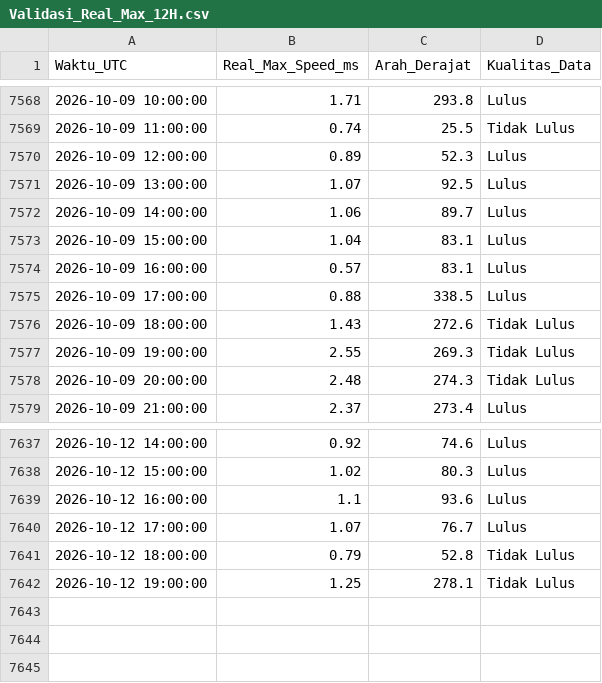
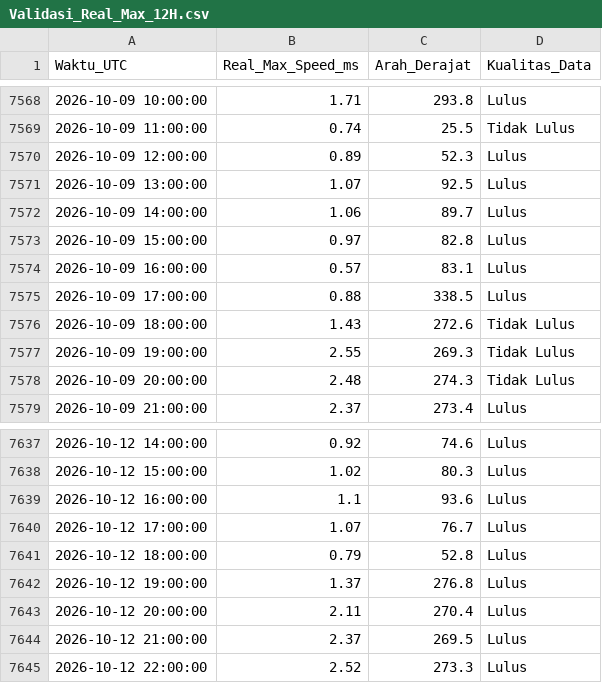
Before and after one commit to Umarhaidaralfaruq/MARLIN-Marine-Current-Intelligence-System, a CSV file: Hasil_Validasi/Validasi_Real_Max_12H.csv, drawn as a sheet; only a part is shown, gaps mark what is left out.

```diff
--- a/Hasil_Validasi/Validasi_Real_Max_12H.csv
+++ b/Hasil_Validasi/Validasi_Real_Max_12H.csv
@@ -7572,3 +7572,3 @@ Waktu_UTC,Real_Max_Speed_ms,Arah_Derajat,Kualitas_Data
 2026-10-09 14:00:00,1.06,89.7,Lulus
-2026-10-09 15:00:00,1.04,83.1,Lulus
+2026-10-09 15:00:00,0.97,82.8,Lulus
 2026-10-09 16:00:00,0.57,83.1,Lulus
@@ -7640,3 +7640,6 @@ Waktu_UTC,Real_Max_Speed_ms,Arah_Derajat,Kualitas_Data
 2026-10-12 17:00:00,1.07,76.7,Lulus
-2026-10-12 18:00:00,0.79,52.8,Tidak Lulus
-2026-10-12 19:00:00,1.25,278.1,Tidak Lulus
+2026-10-12 18:00:00,0.79,52.8,Lulus
+2026-10-12 19:00:00,1.37,276.8,Lulus
+2026-10-12 20:00:00,2.11,270.4,Lulus
+2026-10-12 21:00:00,2.37,269.5,Lulus
+2026-10-12 22:00:00,2.52,273.3,Lulus
```
Also changed, not shown: 1 other file.
